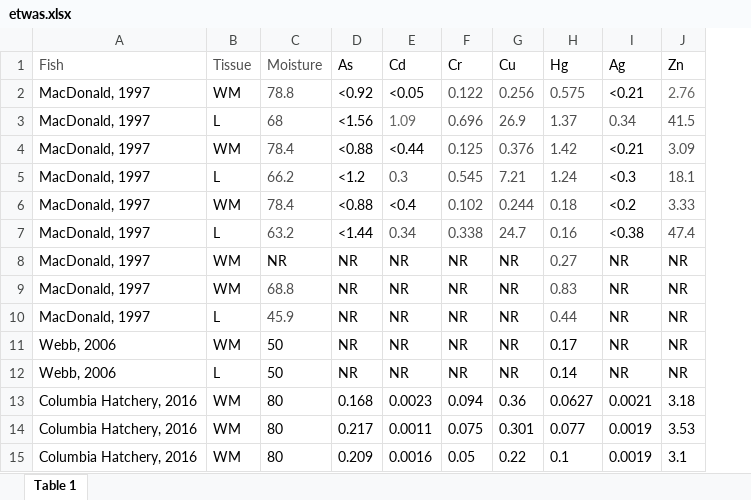
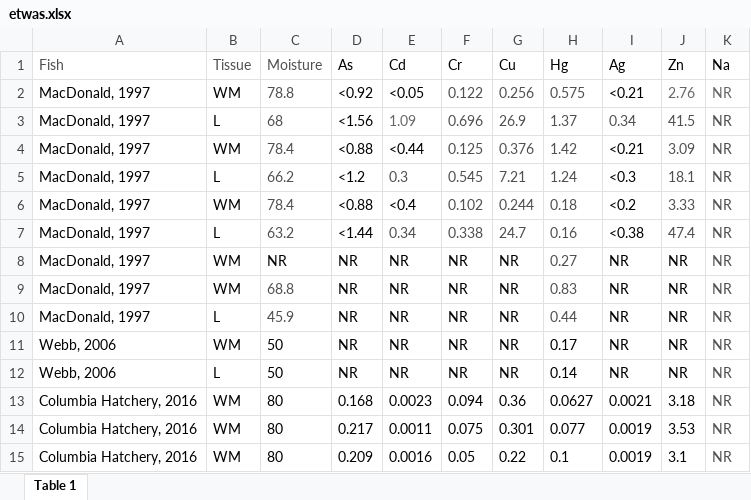
Before and after one commit to amirmtaghizadegan/Sturgeon, an Excel workbook: etwas.xlsx, sheet Table 1, drawn as a sheet; values as stored, in another font and other column widths than the file's, no borders; the diff names each change by its address in the sheet, - before the commit and + after, or states it on an @@ line.

```diff
--- a/etwas.xlsx (sheet Table 1)
+++ b/etwas.xlsx (sheet Table 1)
+column K (Na), rows 2-15: all NR
```
Also changed, not shown: 2 other files.
